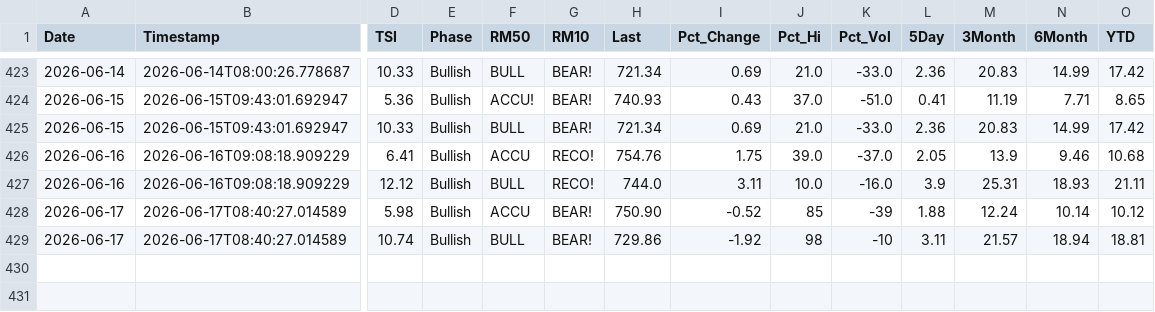
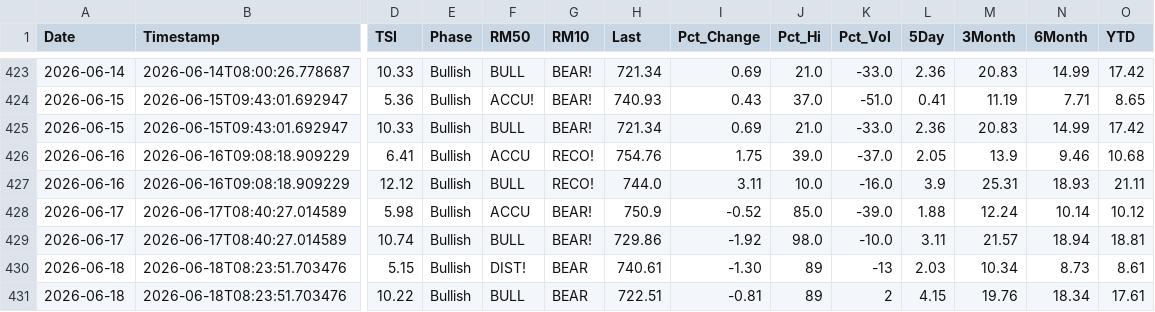
Before and after one commit to blumenty/stock-data-automation, a CSV file: data/shazam-tsi-history.csv, drawn as a sheet; only a part is shown, gaps mark what is left out; rows hold the shown columns only; the diff names each change by its address in the sheet, - before the commit and + after, or states it on an @@ line.

```diff
--- a/data/shazam-tsi-history.csv
+++ b/data/shazam-tsi-history.csv
-H428 (Last): 750.90
+H428 (Last): 750.9
-J428 (Pct_Hi): 85
+J428 (Pct_Hi): 85.0
-K428 (Pct_Vol): -39
+K428 (Pct_Vol): -39.0
-J429 (Pct_Hi): 98
+J429 (Pct_Hi): 98.0
-K429 (Pct_Vol): -10
+K429 (Pct_Vol): -10.0
+row 430: 2026-06-18 | 2026-06-18T08:23:51.703476 | 5.15 | Bullish | DIST! | BEAR | 740.61 | -1.30 | 89 | -13 | 2.03 | 10.34 | 8.73 | 8.61
+row 431: 2026-06-18 | 2026-06-18T08:23:51.703476 | 10.22 | Bullish | BULL | BEAR | 722.51 | -0.81 | 89 | 2 | 4.15 | 19.76 | 18.34 | 17.61
```
Also changed, not shown: data/Shazam-market-daily.csv, 4 other files.
